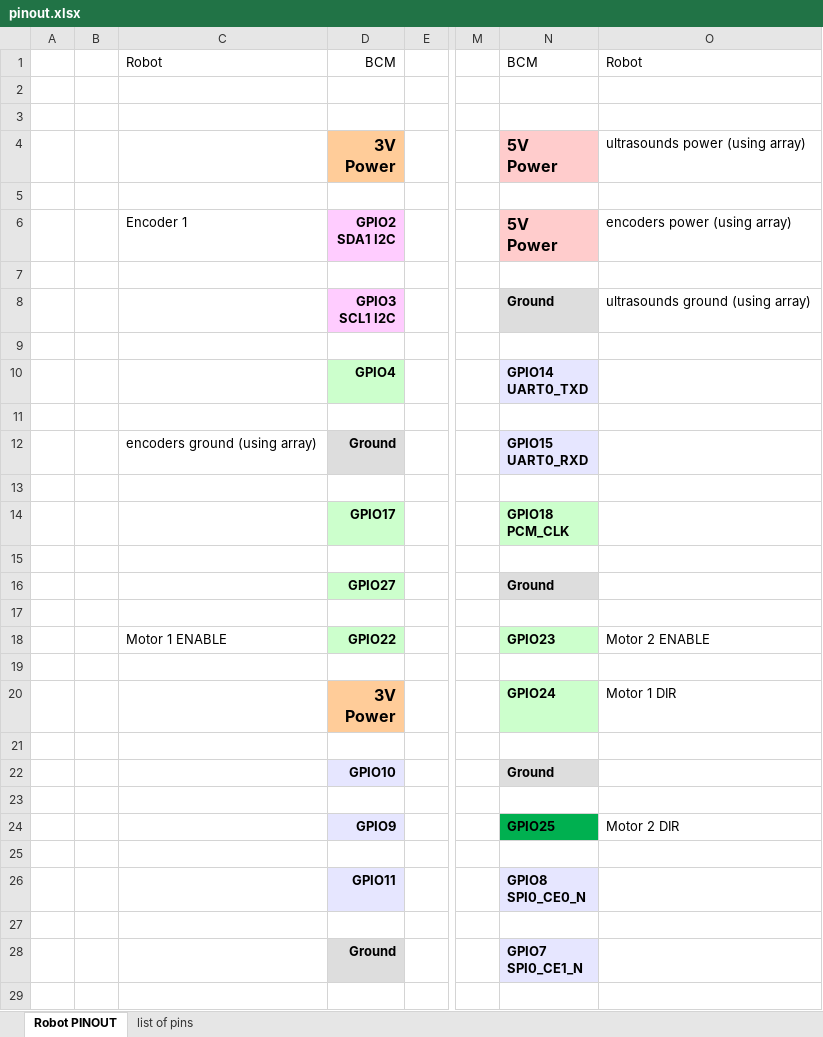
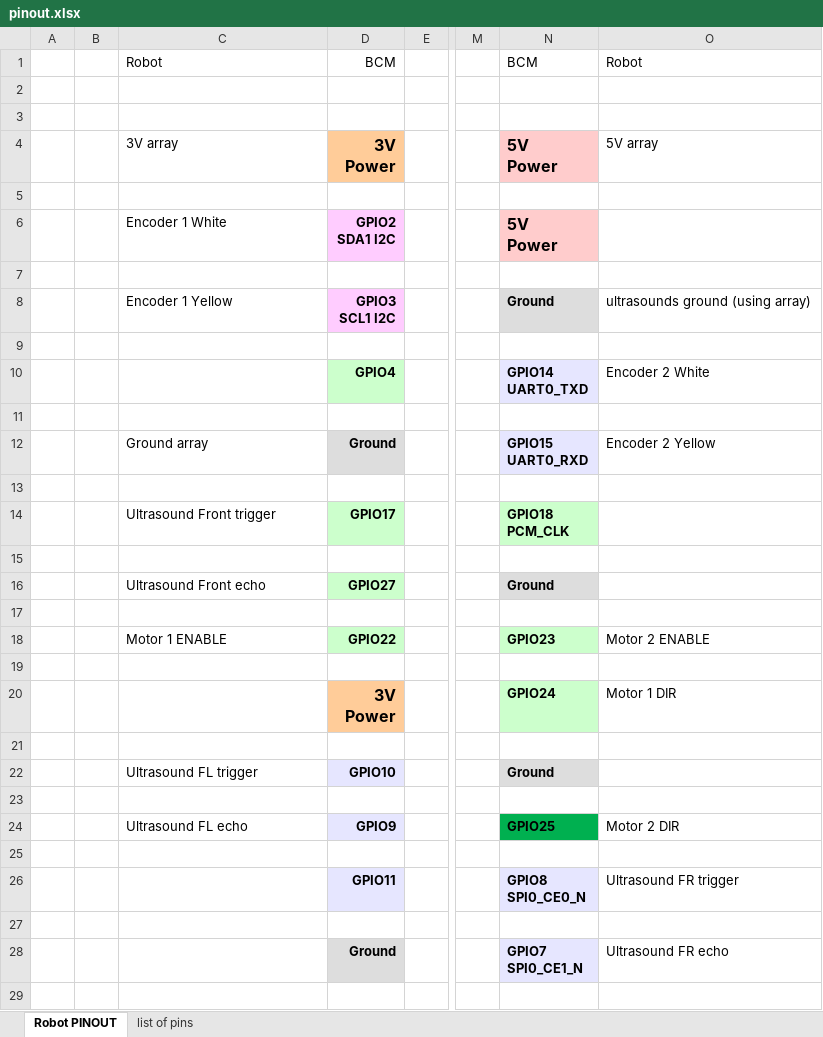
Before and after one commit to gecko386/jetson_robot_car, an Excel workbook: docs/pinout.xlsx, sheet Robot PINOUT, drawn as a sheet; only a part is shown, gaps mark what is left out; values as stored, in another font and other column widths than the file's, no borders; the diff covers the shown part only; the diff names each change by its address in the sheet, - before the commit and + after, or states it on an @@ line.

Commit message:
add encoders and ultrasounds pins

```diff
--- a/docs/pinout.xlsx (sheet Robot PINOUT)
+++ b/docs/pinout.xlsx (sheet Robot PINOUT)
-C4: (empty)
+C4: 3V array
-O4: ultrasounds power (using array)
+O4: 5V array
-C6: Encoder 1
+C6: Encoder 1 White
-O6: encoders power (using array)
+O6: (empty)
-C8: (empty)
+C8: Encoder 1 Yellow
-O10: (empty)
+O10: Encoder 2 White
-C12: encoders ground (using array)
+C12: Ground array
-O12: (empty)
+O12: Encoder 2 Yellow
-C14: (empty)
+C14: Ultrasound Front trigger
-C16: (empty)
+C16: Ultrasound Front echo
-C22: (empty)
+C22: Ultrasound FL trigger
-C24: (empty)
+C24: Ultrasound FL echo
-O26: (empty)
+O26: Ultrasound FR trigger
-O28: (empty)
+O28: Ultrasound FR echo
```
Also changed, not shown: 4 edited cells elsewhere in this sheet.
